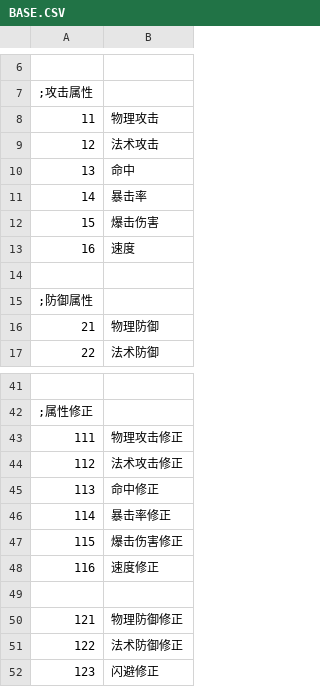
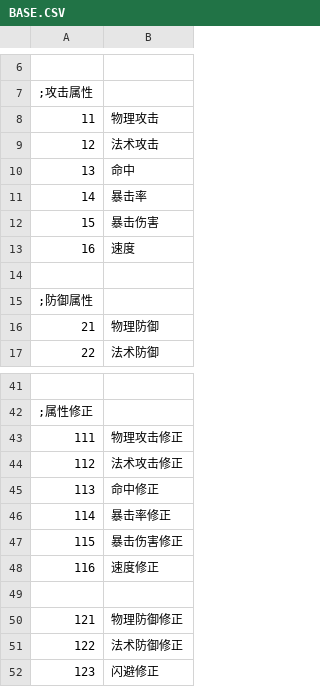
Before and after one commit to SisanTsz/eraDungeon, a CSV file: CSV/BASE.CSV, drawn as a sheet; only a part is shown, gaps mark what is left out.

```diff
--- a/CSV/BASE.CSV
+++ b/CSV/BASE.CSV
@@ -11,3 +11,3 @@
 14,暴击率
-15,爆击伤害
+15,暴击伤害
 16,速度
@@ -46,3 +46,3 @@
 114,暴击率修正
-115,爆击伤害修正
+115,暴击伤害修正
 116,速度修正
```
Also changed, not shown: CSV/CHARA/CHARA1001_一目触手.CSV, 10 other files.
